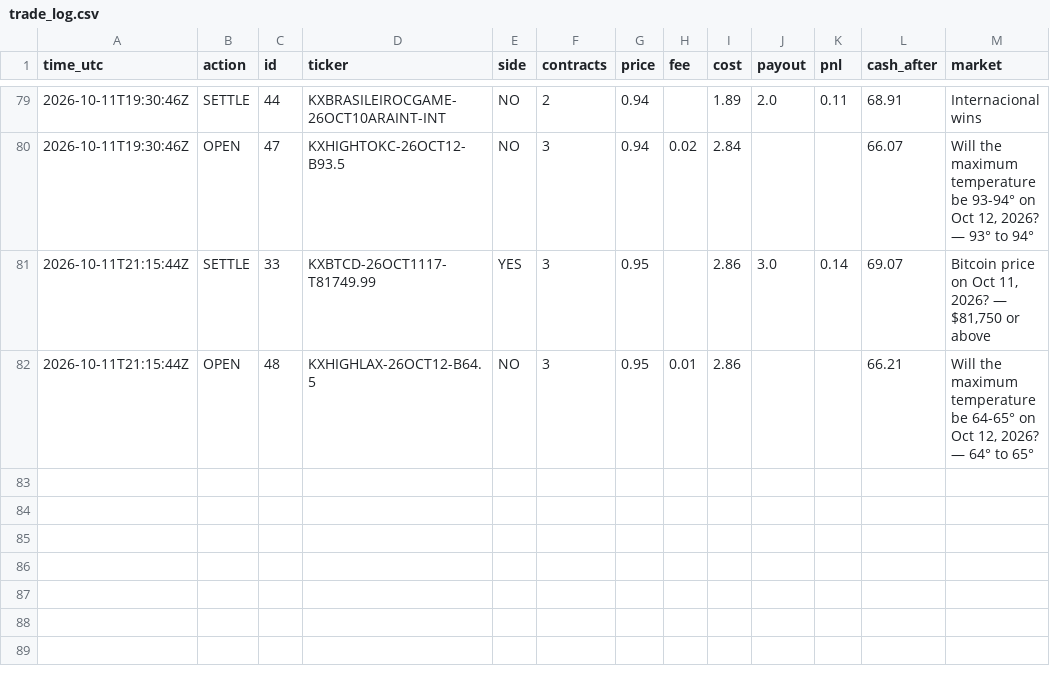
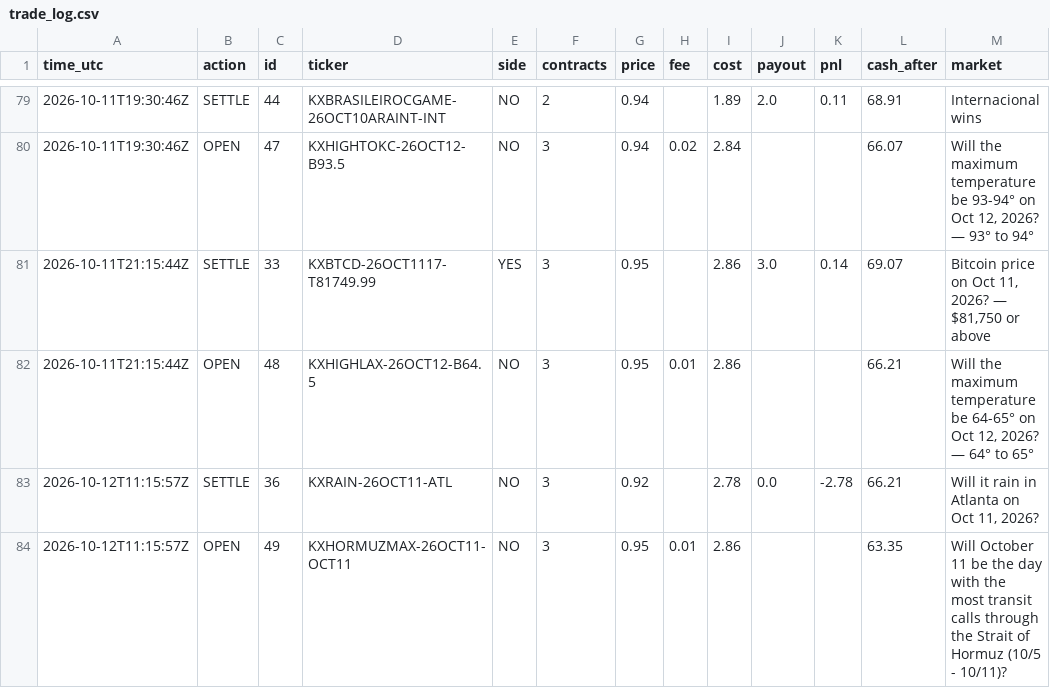
Before and after one commit to xne0nlight/kalshi-paper-bot, a CSV file: state/trade_log.csv, drawn as a sheet; only a part is shown, gaps mark what is left out; the diff names each change by its address in the sheet, - before the commit and + after, or states it on an @@ line.

```diff
--- a/state/trade_log.csv
+++ b/state/trade_log.csv
+row 83: 2026-10-12T11:15:57Z | SETTLE | 36 | KXRAIN-26OCT11-ATL | NO | 3 | 0.92 |  | 2.78 | 0.0 | -2.78 | 66.21 | Will it rain in Atlanta on Oct 11, 2026?
+row 84: 2026-10-12T11:15:57Z | OPEN | 49 | KXHORMUZMAX-26OCT11-OCT11 | NO | 3 | 0.95 | 0.01 | 2.86 |  |  | 63.35 | Will October 11 be the day with the most transit calls through the Strait of Hormuz (10/5 - 10/11)?
```
Also changed, not shown: 3 other files.
